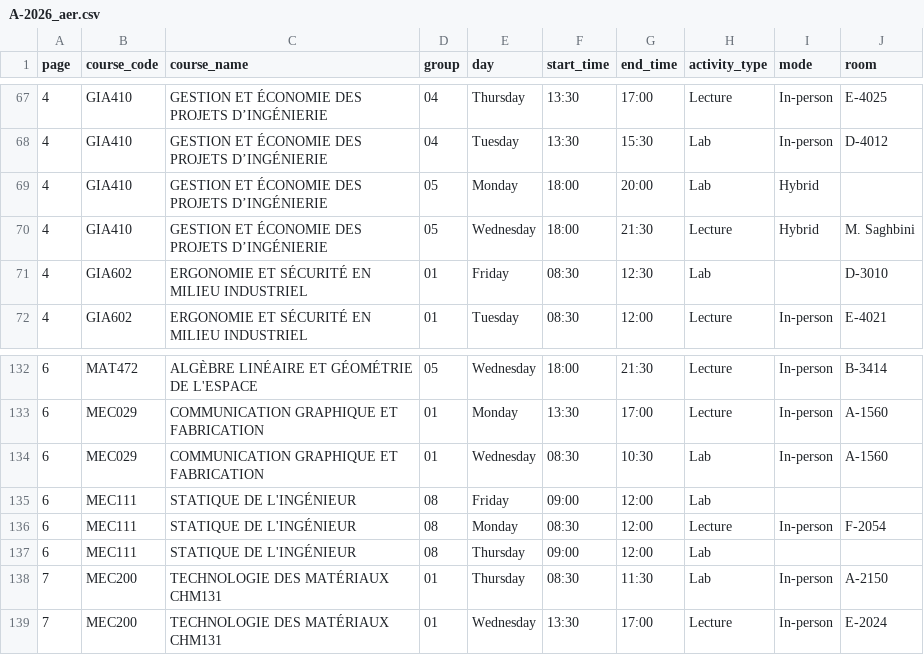
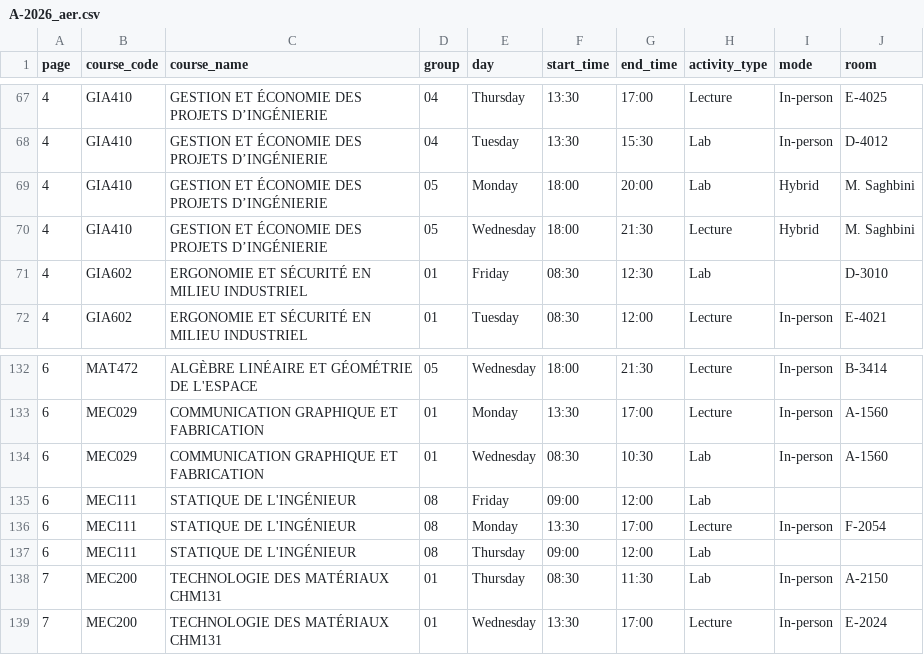
Before and after one commit to olivier0922/schedule-generator-ETS, a CSV file: data/A-2026_aer.csv, drawn as a sheet; only a part is shown, gaps mark what is left out.

```diff
--- a/data/A-2026_aer.csv
+++ b/data/A-2026_aer.csv
@@ -68,3 +68,3 @@
 4,GIA410,GESTION ET ÉCONOMIE DES PROJETS D’INGÉNIERIE,04,Tuesday,13:30,15:30,Lab,In-person,D-4012
-4,GIA410,GESTION ET ÉCONOMIE DES PROJETS D’INGÉNIERIE,05,Monday,18:00,20:00,Lab,Hybrid,
+4,GIA410,GESTION ET ÉCONOMIE DES PROJETS D’INGÉNIERIE,05,Monday,18:00,20:00,Lab,Hybrid,M. Saghbini
 4,GIA410,GESTION ET ÉCONOMIE DES PROJETS D’INGÉNIERIE,05,Wednesday,18:00,21:30,Lecture,Hybrid,M. Saghbini
@@ -135,3 +135,3 @@
 6,MEC111,STATIQUE DE L'INGÉNIEUR,08,Friday,09:00,12:00,Lab,,
-6,MEC111,STATIQUE DE L'INGÉNIEUR,08,Monday,08:30,12:00,Lecture,In-person,F-2054
+6,MEC111,STATIQUE DE L'INGÉNIEUR,08,Monday,13:30,17:00,Lecture,In-person,F-2054
 6,MEC111,STATIQUE DE L'INGÉNIEUR,08,Thursday,09:00,12:00,Lab,,
```
Also changed, not shown: data/A-2026_gol.csv, data/A-2026_gpa.csv, 7 other files.
